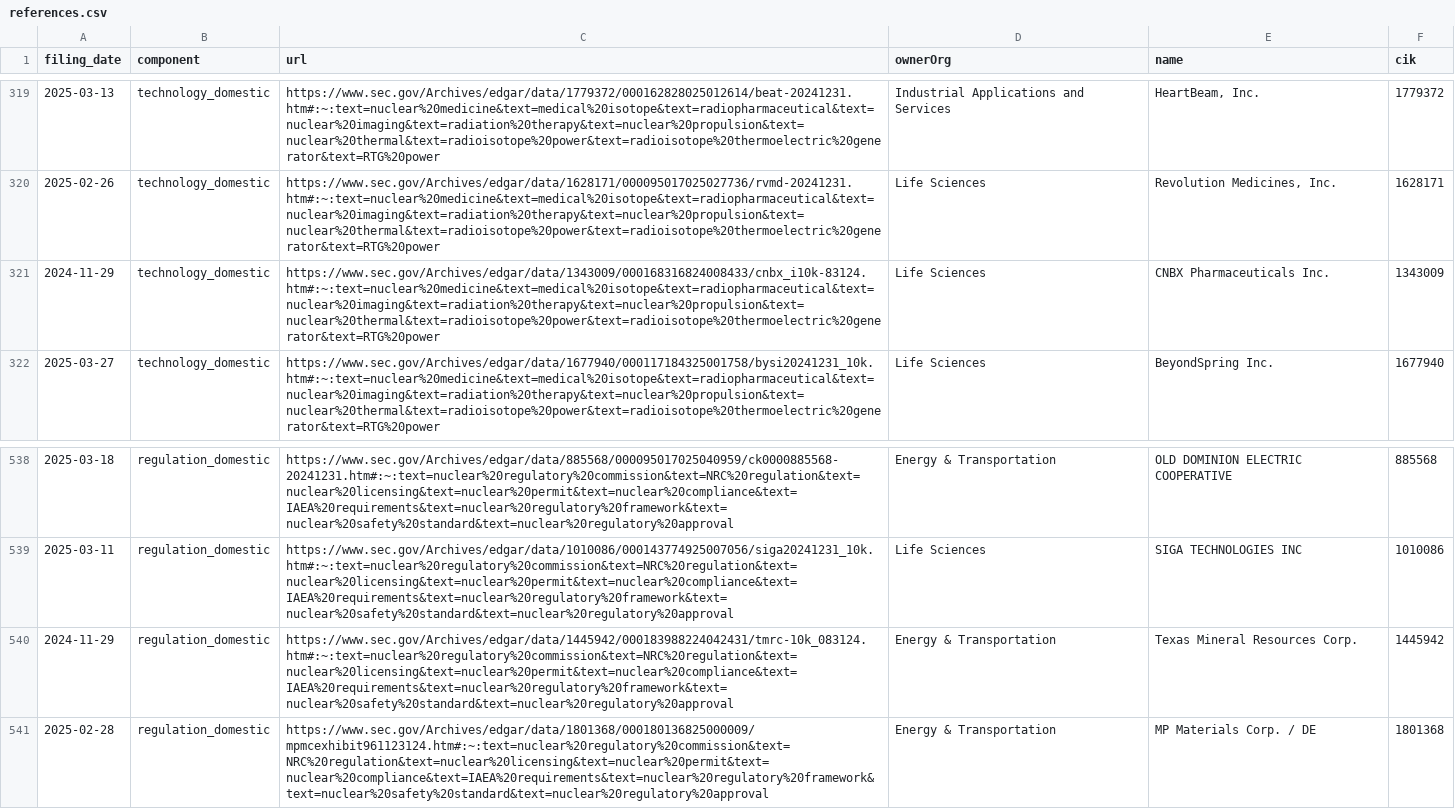
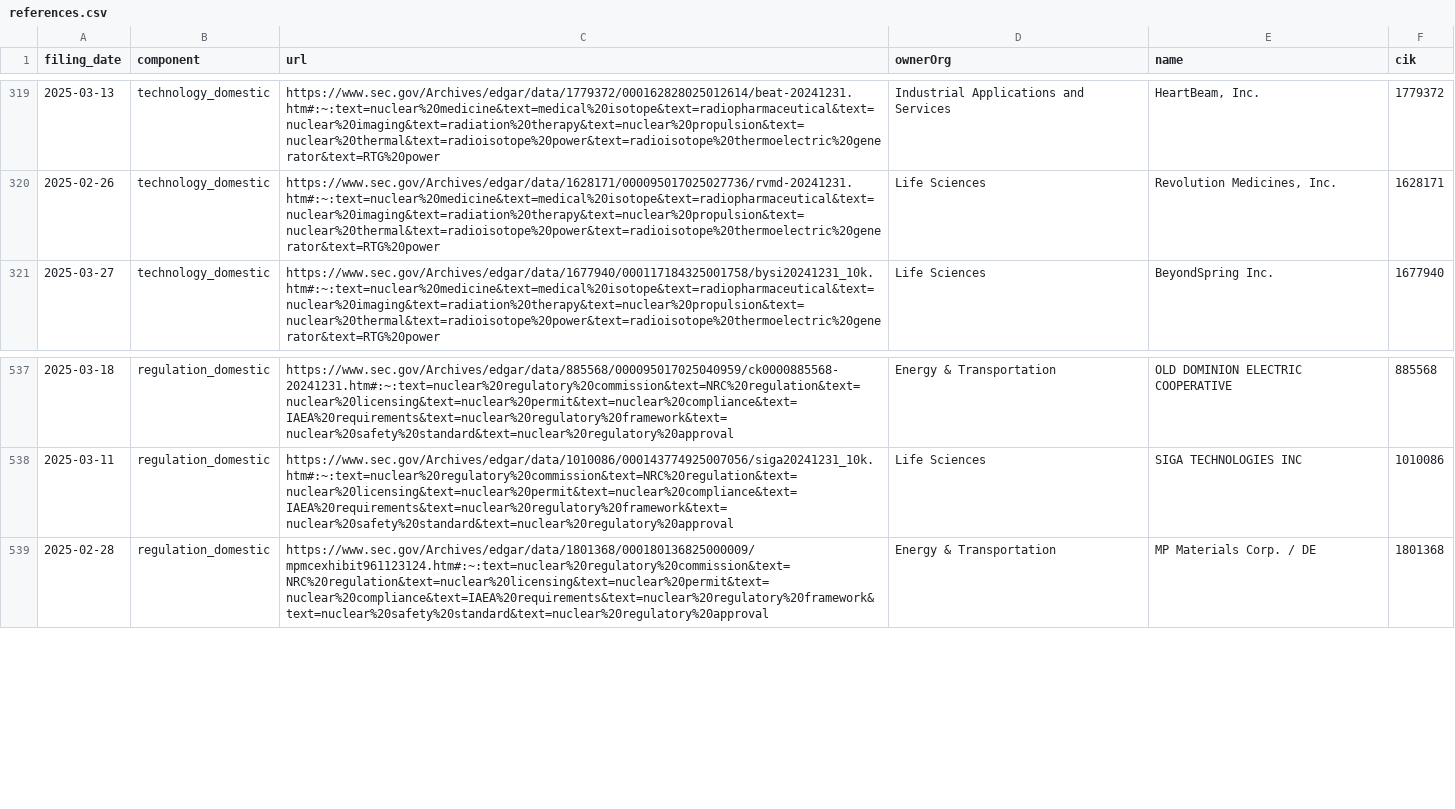
Before and after one commit to john-friedman/datamule-indicators, a CSV file: indicators/format1/Technology/nuclear/references.csv, drawn as a sheet; only a part is shown, gaps mark what is left out; the diff names each change by its address in the sheet, - before the commit and + after, or states it on an @@ line.

```diff
--- a/indicators/format1/Technology/nuclear/references.csv
+++ b/indicators/format1/Technology/nuclear/references.csv
-row 321: 2024-11-29 | technology_domestic | https://www.sec.gov/Archives/edgar/data/1343009/000168316824008433/cnbx_i10k-83124.htm#:~:text=nuclear%20medicine&text=medical%20isotope&text=radiopharmaceutical&text=nuclear%20imaging&text=radiation%20therapy&text=nuclear%20propulsion&text=nuclear%20thermal&text=radioisotope%20power&text=radioisotope%20thermoelectric%20generator&text=RTG%20power | Life Sciences | CNBX Pharmaceuticals Inc. | 1343009
-row 540: 2024-11-29 | regulation_domestic | https://www.sec.gov/Archives/edgar/data/1445942/000183988224042431/tmrc-10k_083124.htm#:~:text=nuclear%20regulatory%20commission&text=NRC%20regulation&text=nuclear%20licensing&text=nuclear%20permit&text=nuclear%20compliance&text=IAEA%20requirements&text=nuclear%20regulatory%20framework&text=nuclear%20safety%20standard&text=nuclear%20regulatory%20approval | Energy & Transportation | Texas Mineral Resources Corp. | 1445942
```
Also changed, not shown: indicators/format1/Blockchain/bitcoin/references.csv, indicators/format1/Blockchain/defi/references.csv, 45 other files.
